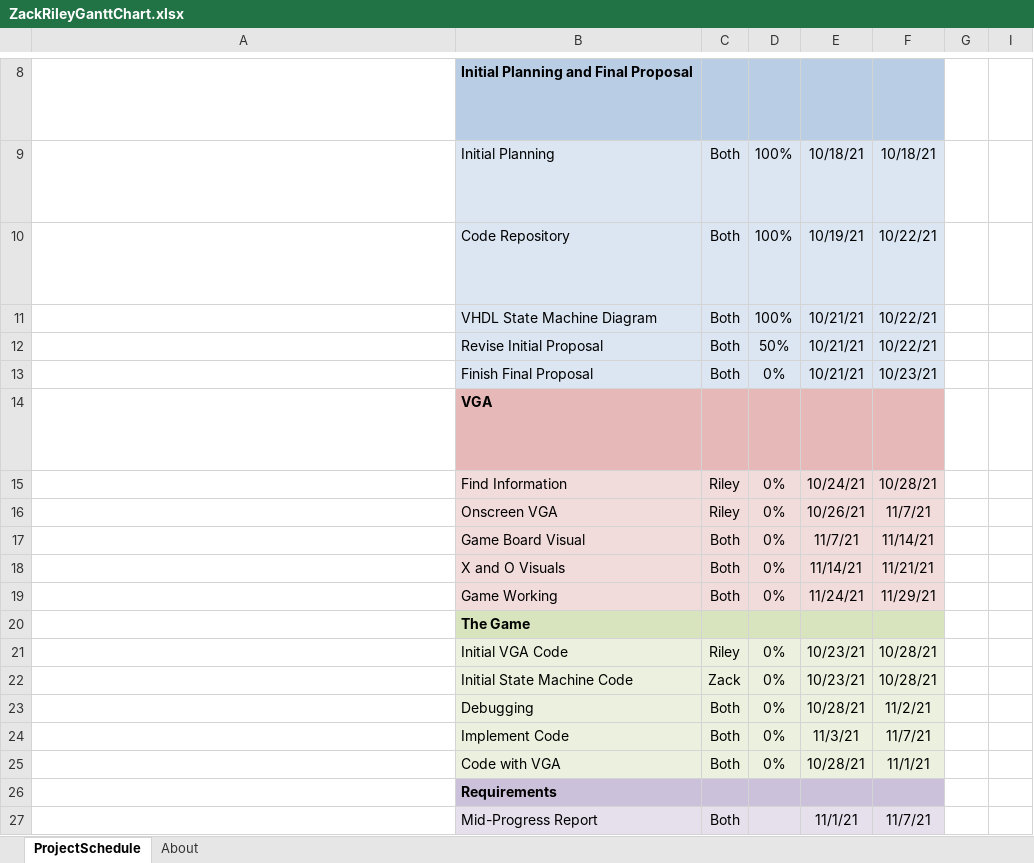
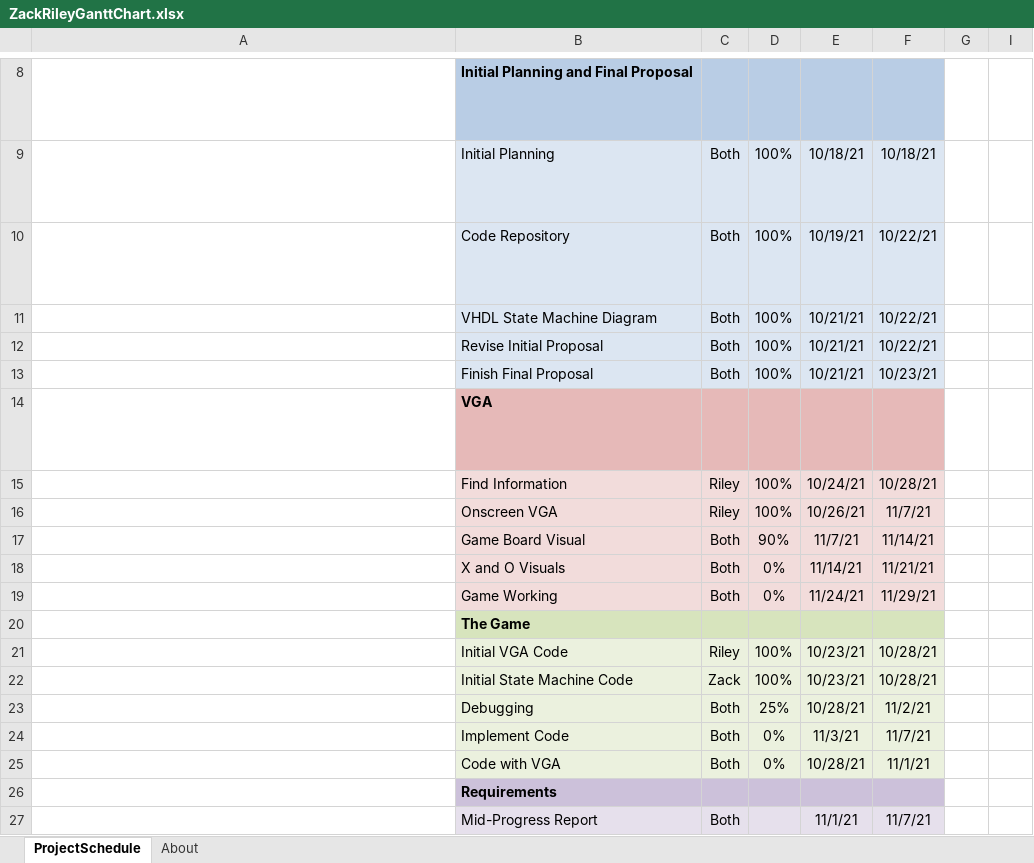
Before and after one commit to taylo550Riley/VHDL-Tic-Tac-Toe, an Excel workbook: ZackRileyGanttChart.xlsx, sheet ProjectSchedule, drawn as a sheet; only a part is shown, gaps mark what is left out; long unchanged cells end in …; values as stored, in another font and other column widths than the file's, no borders; conditional formats not drawn; the diff names each change by its address in the sheet, - before the commit and + after, or states it on an @@ line.

Commit message:
Updated Gantt Chart

```diff
--- a/ZackRileyGanttChart.xlsx (sheet ProjectSchedule)
+++ b/ZackRileyGanttChart.xlsx (sheet ProjectSchedule)
-D12: 50%
+D12: 100%
-D13: 0%
+D13: 100%
-D15:D16: 0%
+D15:D16: 100%
-D17: 0%
+D17: 90%
-D21:D22: 0%
+D21:D22: 100%
-D23: 0%
+D23: 25%
```
